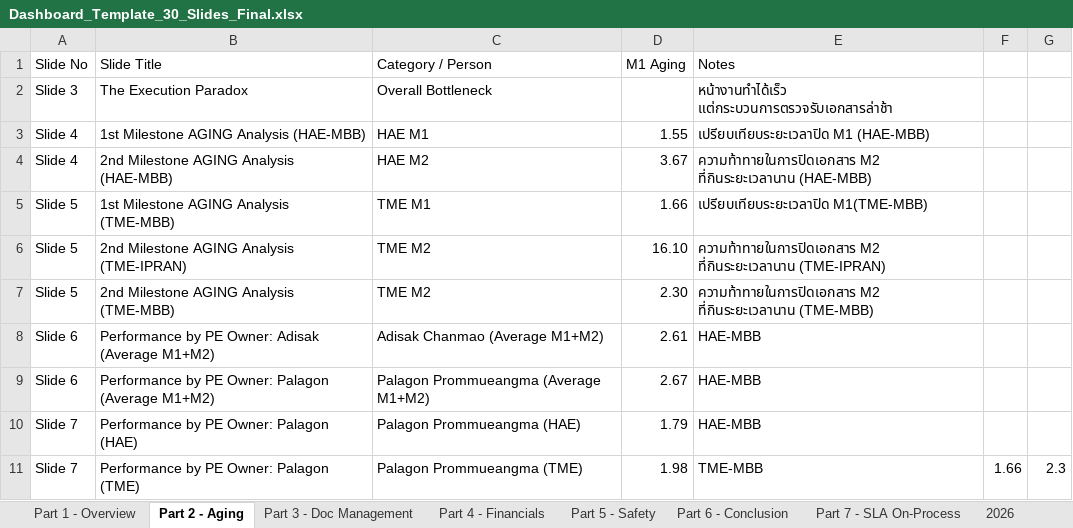
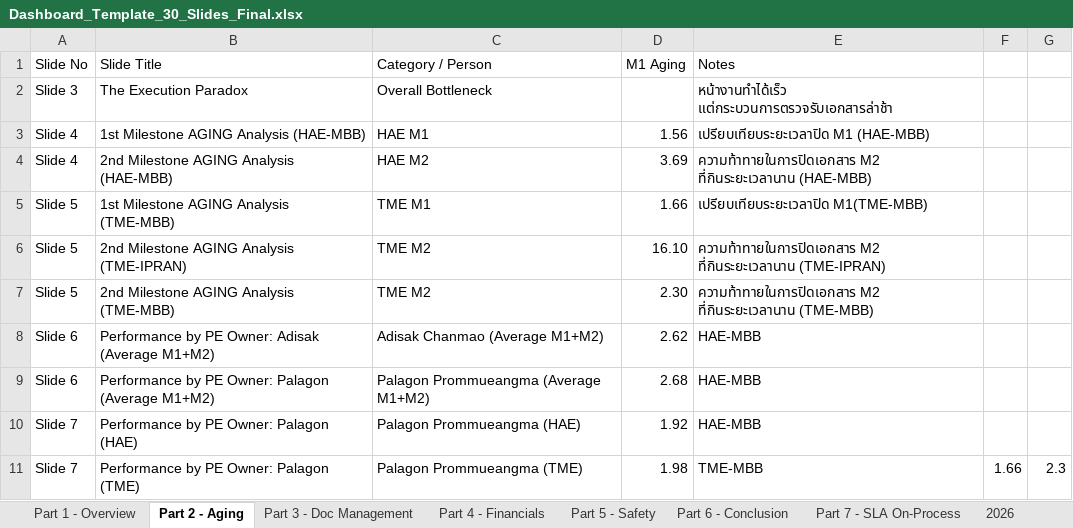
Before and after one commit to boonchotbor-design/0-Dashboard, an Excel workbook: Dashboard_Template_30_Slides_Final.xlsx, sheet Part 2 - Aging, drawn as a sheet; values as stored, in another font and other column widths than the file's, no borders; the diff names each change by its address in the sheet, - before the commit and + after, or states it on an @@ line.

Commit message:
Fix Excel data import parsing for Backlog, Milestone Aging, SO Comparison, and SLA

```diff
--- a/Dashboard_Template_30_Slides_Final.xlsx (sheet Part 2 - Aging)
+++ b/Dashboard_Template_30_Slides_Final.xlsx (sheet Part 2 - Aging)
-D3 (M1 Aging): 1.55
+D3 (M1 Aging): 1.56
-D4 (M1 Aging): 3.67
+D4 (M1 Aging): 3.69
-D8 (M1 Aging): 2.61
+D8 (M1 Aging): 2.62
-D9 (M1 Aging): 2.67
+D9 (M1 Aging): 2.68
-D10 (M1 Aging): 1.79
+D10 (M1 Aging): 1.92
```
Also changed, not shown: sheet Part 7 - SLA On-Process, sheet 2026, sheet Part 3 - Doc Management, sheet Part 4 - Financials, sheet Part 1 - Overview, 1 other file.
